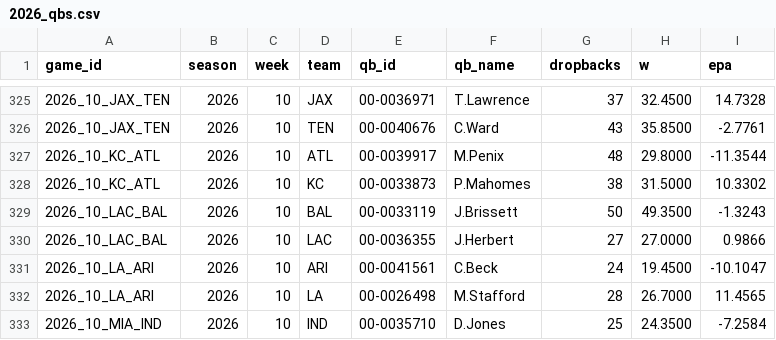
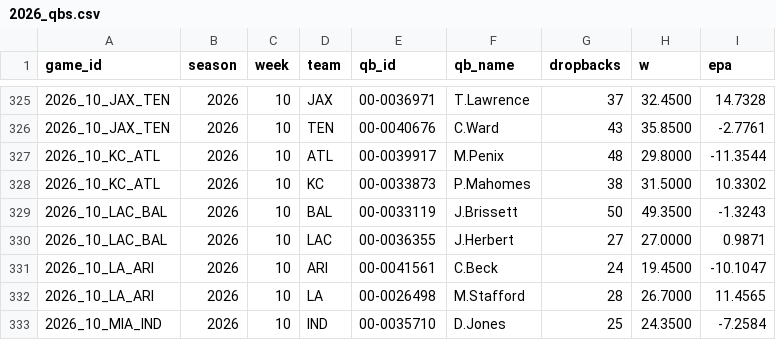
Before and after one commit to AramyJFerrent/AramyJFerrent, a CSV file: NFLScorePredictor/data/epa/2026_qbs.csv, drawn as a sheet; only a part is shown, gaps mark what is left out.

```diff
--- a/NFLScorePredictor/data/epa/2026_qbs.csv
+++ b/NFLScorePredictor/data/epa/2026_qbs.csv
@@ -329,3 +329,3 @@ game_id,season,week,team,qb_id,qb_name,dropbacks,w,epa
 2026_10_LAC_BAL,2026,10,BAL,00-0033119,J.Brissett,50,49.3500,-1.3243
-2026_10_LAC_BAL,2026,10,LAC,00-0036355,J.Herbert,27,27.0000,0.9866
+2026_10_LAC_BAL,2026,10,LAC,00-0036355,J.Herbert,27,27.0000,0.9871
 2026_10_LA_ARI,2026,10,ARI,00-0041561,C.Beck,24,19.4500,-10.1047
```
Also changed, not shown: NFLScorePredictor/data/epa/2026_teams.csv, NFLScorePredictor/data/injuries/2026.csv, 4 other files.
